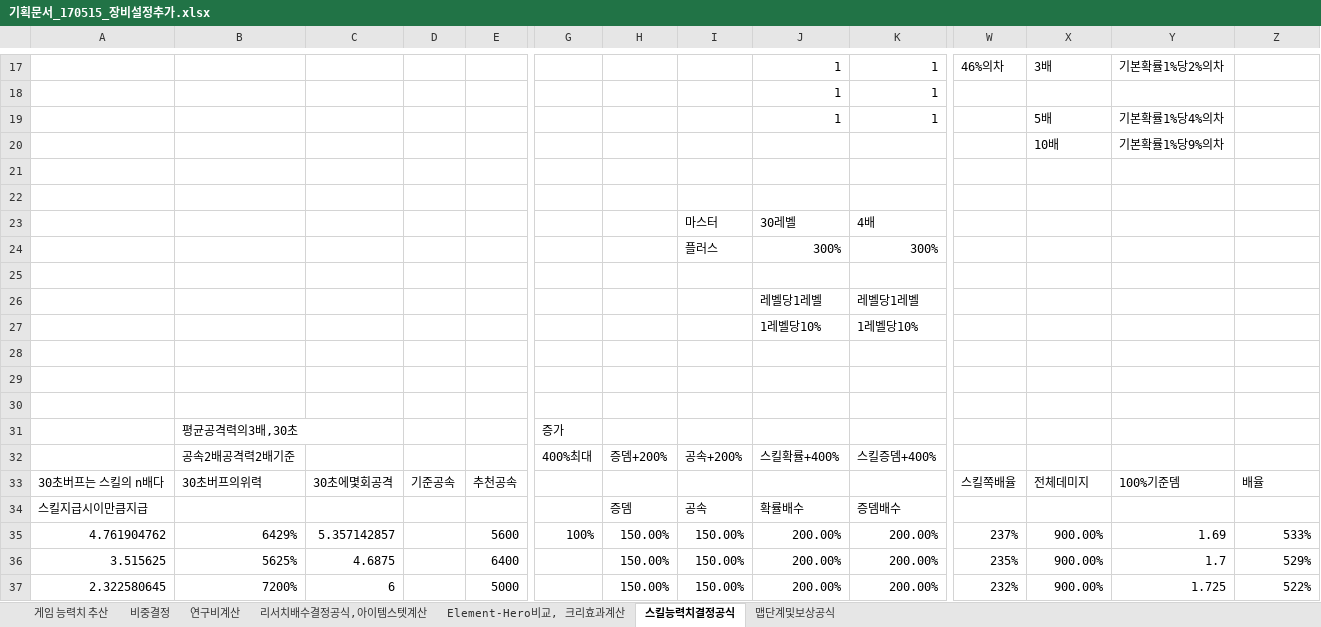
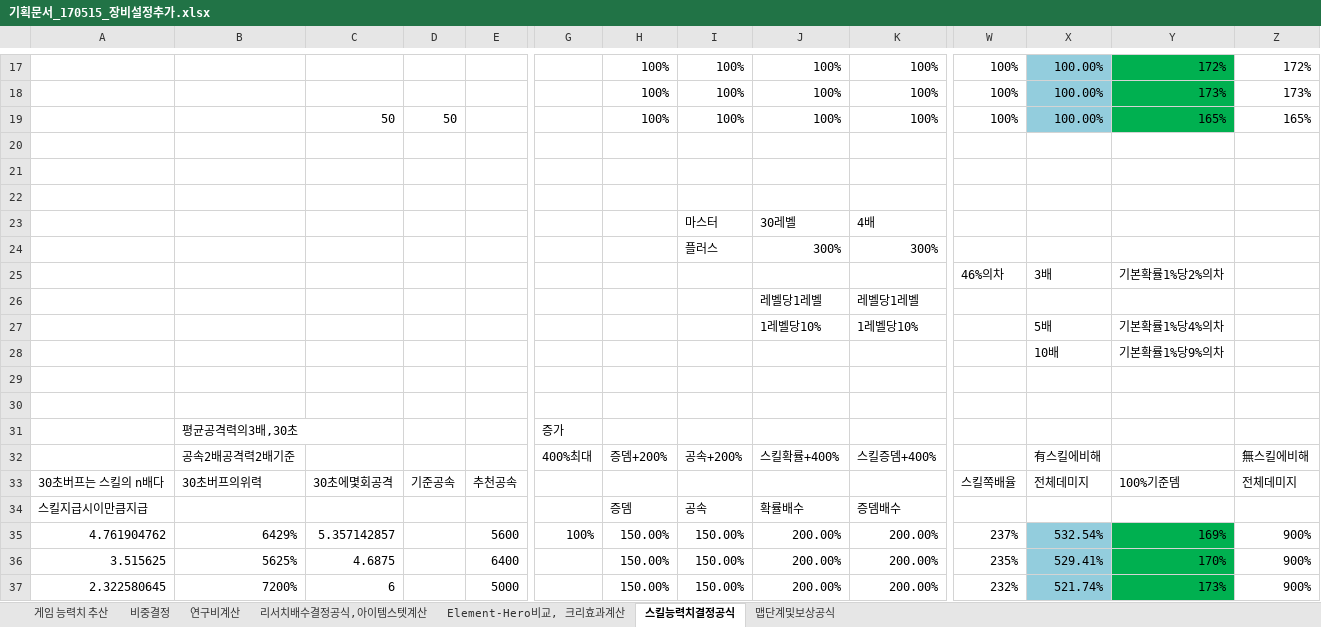
Before and after one commit to LEEJAEHAN/SexyBack, an Excel workbook: Doc/기획문서_170515_장비설정추가.xlsx, sheet 스킬능력치결정공식, drawn as a sheet; only a part is shown, gaps mark what is left out; values as stored, in another font and other column widths than the file's, no borders; rows hold the shown columns only; the diff covers the shown part only; the diff names each change by its address in the sheet, - before the commit and + after, or states it on an @@ line.

```diff
--- a/Doc/기획문서_170515_장비설정추가.xlsx (sheet 스킬능력치결정공식)
+++ b/Doc/기획문서_170515_장비설정추가.xlsx (sheet 스킬능력치결정공식)
-H17:H19: (empty)
+H17:H19: 100%
-I17:I19: (empty)
+I17:I19: 100%
-J17:J19: 1
+J17:J19: 100%
-K17:K19: 1
+K17:K19: 100%
-W17: 46%의차
+W17: 100%
-X17:X19 fill: none
+X17:X19 fill: #93CDDD
-X17: 3배
+X17: 100.00%
-Y17:Y19 fill: none
+Y17:Y19 fill: #00B050
-Y17: 기본확률1%당2%의차
+Y17: 172%
-Z17: (empty)
+Z17: 172%
-W18:W19: (empty)
+W18:W19: 100%
-X18: (empty)
+X18: 100.00%
-Y18: (empty)
+Y18: 173%
-Z18: (empty)
+Z18: 173%
-C19: (empty)
+C19: 50
-D19: (empty)
+D19: 50
-X19: 5배
+X19: 100.00%
-Y19: 기본확률1%당4%의차
+Y19: 165%
-Z19: (empty)
+Z19: 165%
-row 20:  |  |  |  |  |  |  |  |  |  |  | 10배 | 기본확률1%당9%의차
+row 20: (empty)
-row 25: (empty)
+row 25:  |  |  |  |  |  |  |  |  |  | 46%의차 | 3배 | 기본확률1%당2%의차
-X27: (empty)
+X27: 5배
-Y27: (empty)
+Y27: 기본확률1%당4%의차
-row 28: (empty)
+row 28:  |  |  |  |  |  |  |  |  |  |  | 10배 | 기본확률1%당9%의차
-X32: (empty)
+X32: 有스킬에비해
-Z32: (empty)
+Z32: 無스킬에비해
-Z33: 배율
+Z33: 전체데미지
-X35: 900.00%
+X35: 532.54%
-X35:X37 fill: none
+X35:X37 fill: #93CDDD
-Y35: 1.69
+Y35: 169%
-Y35:Y37 fill: none
+Y35:Y37 fill: #00B050
-Z35: 533%
+Z35: 900%
-X36: 900.00%
+X36: 529.41%
-Y36: 1.7
+Y36: 170%
-Z36: 529%
+Z36: 900%
-X37: 900.00%
+X37: 521.74%
-Y37: 1.725
+Y37: 173%
-Z37: 522%
+Z37: 900%
```
Also changed, not shown: 87 edited cells and cell formats elsewhere in this sheet, Doc/XmlDataDocument_170515_장비추가.xlsx, 52 other files.
